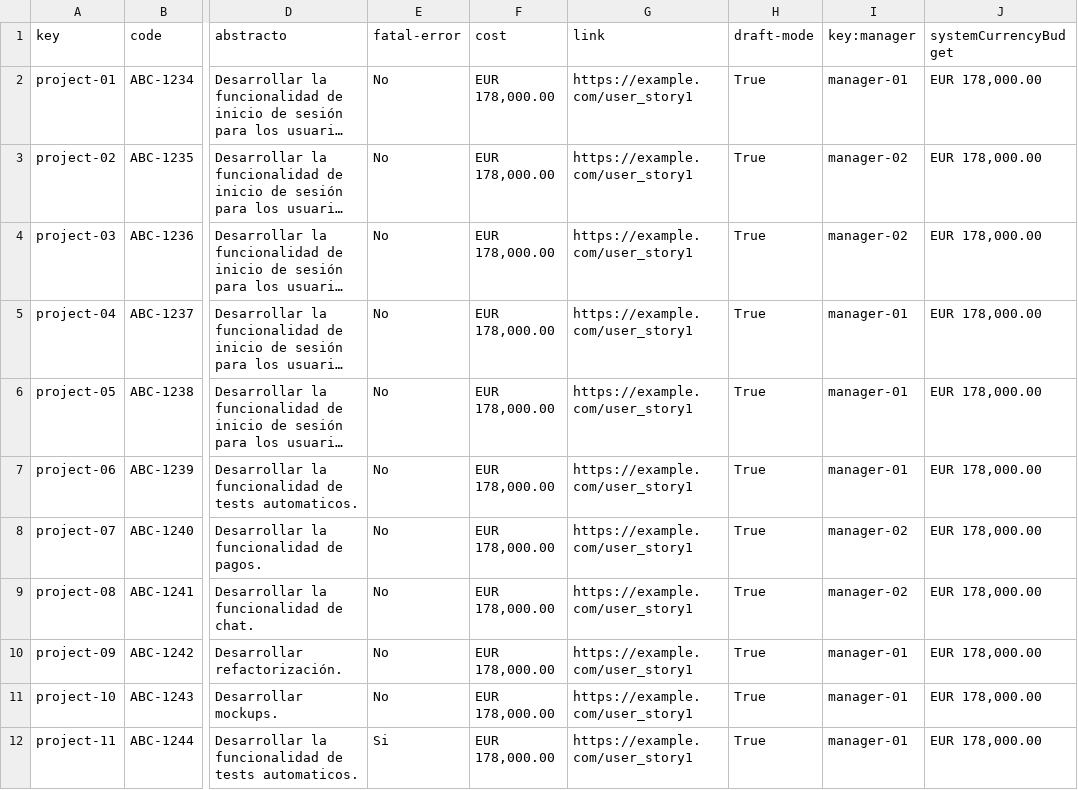
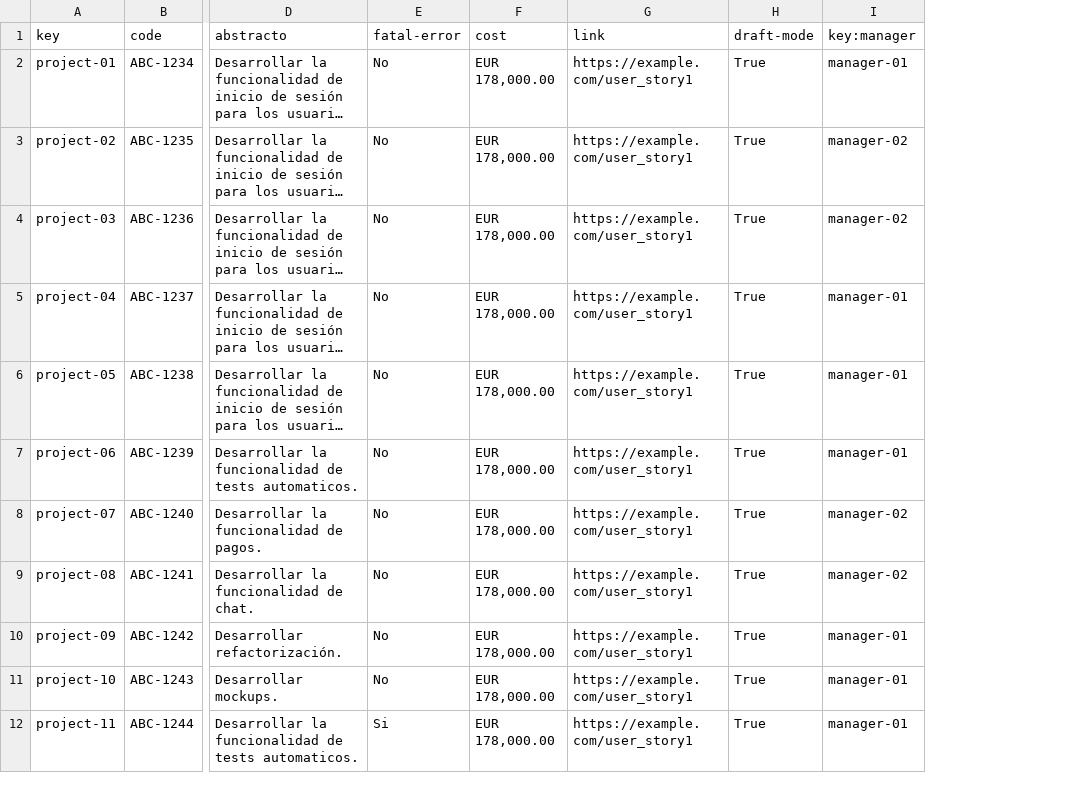
Before and after one commit to DP2-C1-011/DP2-C1.011, a CSV file: src/main/webapp/WEB-INF/resources/sample-data/project.csv, drawn as a sheet; only a part is shown, gaps mark what is left out; long unchanged cells end in …; the diff names each change by its address in the sheet, - before the commit and + after, or states it on an @@ line.

```diff
--- a/src/main/webapp/WEB-INF/resources/sample-data/project.csv
+++ b/src/main/webapp/WEB-INF/resources/sample-data/project.csv
-column J (systemCurrencyBudget), rows 2-12: all EUR 178,000.00
```
Also changed, not shown: src/main/webapp/WEB-INF/resources/sample-data/user-story.csv, 36 other files.
